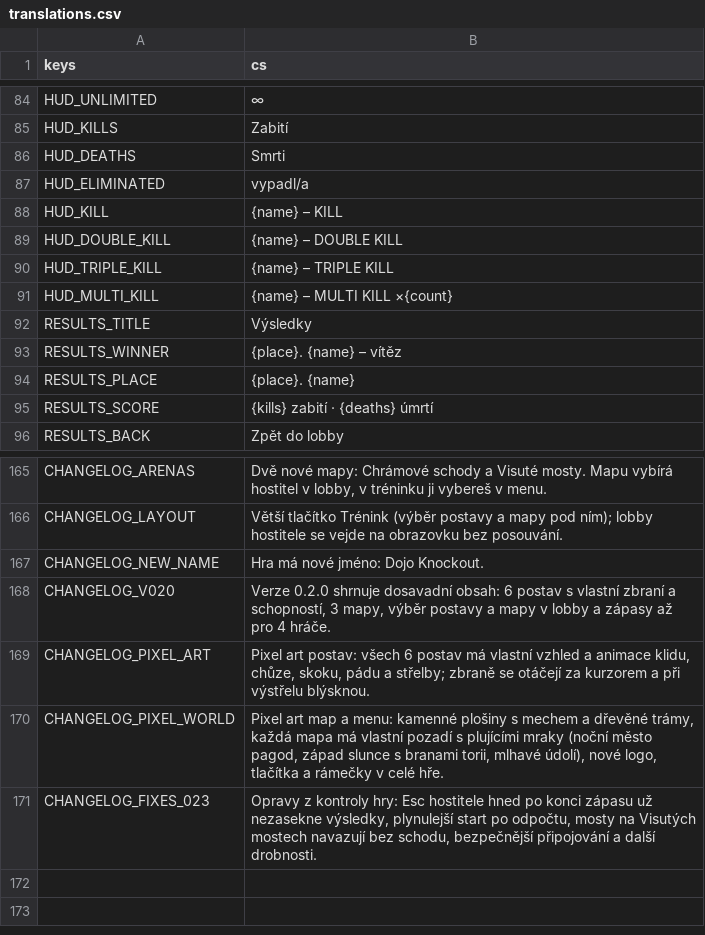
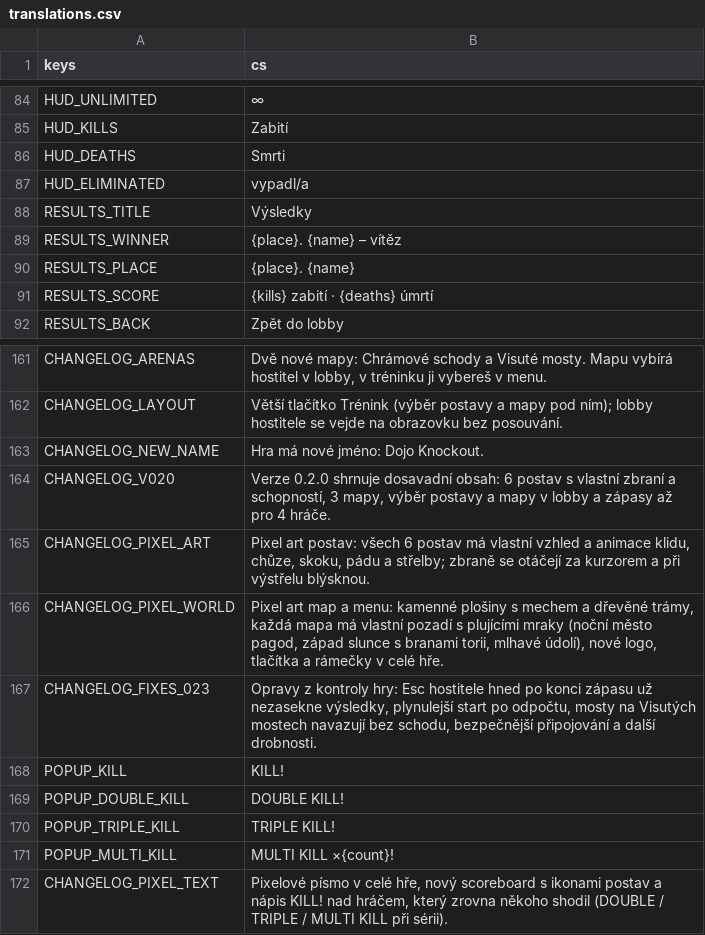
Before and after one commit to nejhorsiprogramatorsveta/Gun_game, a CSV file: localization/translations.csv, drawn as a sheet; only a part is shown, gaps mark what is left out.

```diff
--- a/localization/translations.csv
+++ b/localization/translations.csv
@@ -87,6 +87,2 @@ HUD_DEATHS,Smrti
 HUD_ELIMINATED,vypadl/a
-HUD_KILL,{name} – KILL
-HUD_DOUBLE_KILL,{name} – DOUBLE KILL
-HUD_TRIPLE_KILL,{name} – TRIPLE KILL
-HUD_MULTI_KILL,{name} – MULTI KILL ×{count}
 RESULTS_TITLE,Výsledky
@@ -171 +167,6 @@ CHANGELOG_PIXEL_WORLD,"Pixel art map a menu: kamenné plošiny s mechem a dřev
 CHANGELOG_FIXES_023,"Opravy z kontroly hry: Esc hostitele hned po konci zápasu už nezasekne výsledky, plynulejší start po odpočtu, mosty na Visutých mostech navazují bez schodu, bezpečnější připojování a další drobnosti."
+POPUP_KILL,KILL!
+POPUP_DOUBLE_KILL,DOUBLE KILL!
+POPUP_TRIPLE_KILL,TRIPLE KILL!
+POPUP_MULTI_KILL,MULTI KILL ×{count}!
+CHANGELOG_PIXEL_TEXT,"Pixelové písmo v celé hře, nový scoreboard s ikonami postav a nápis KILL! nad hráčem, který zrovna někoho shodil (DOUBLE / TRIPLE / MULTI KILL při sérii)."
```
Also changed, not shown: 16 other files.
